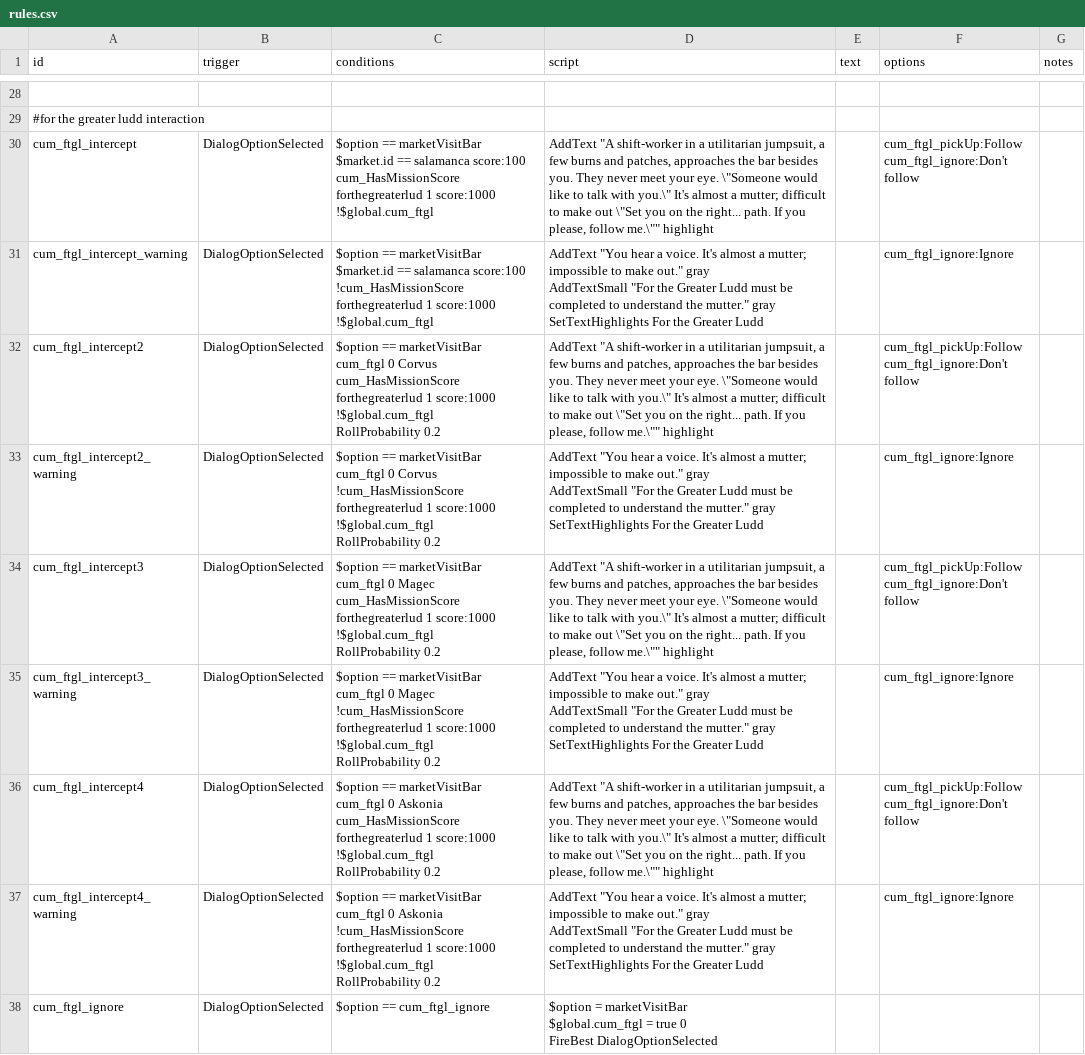
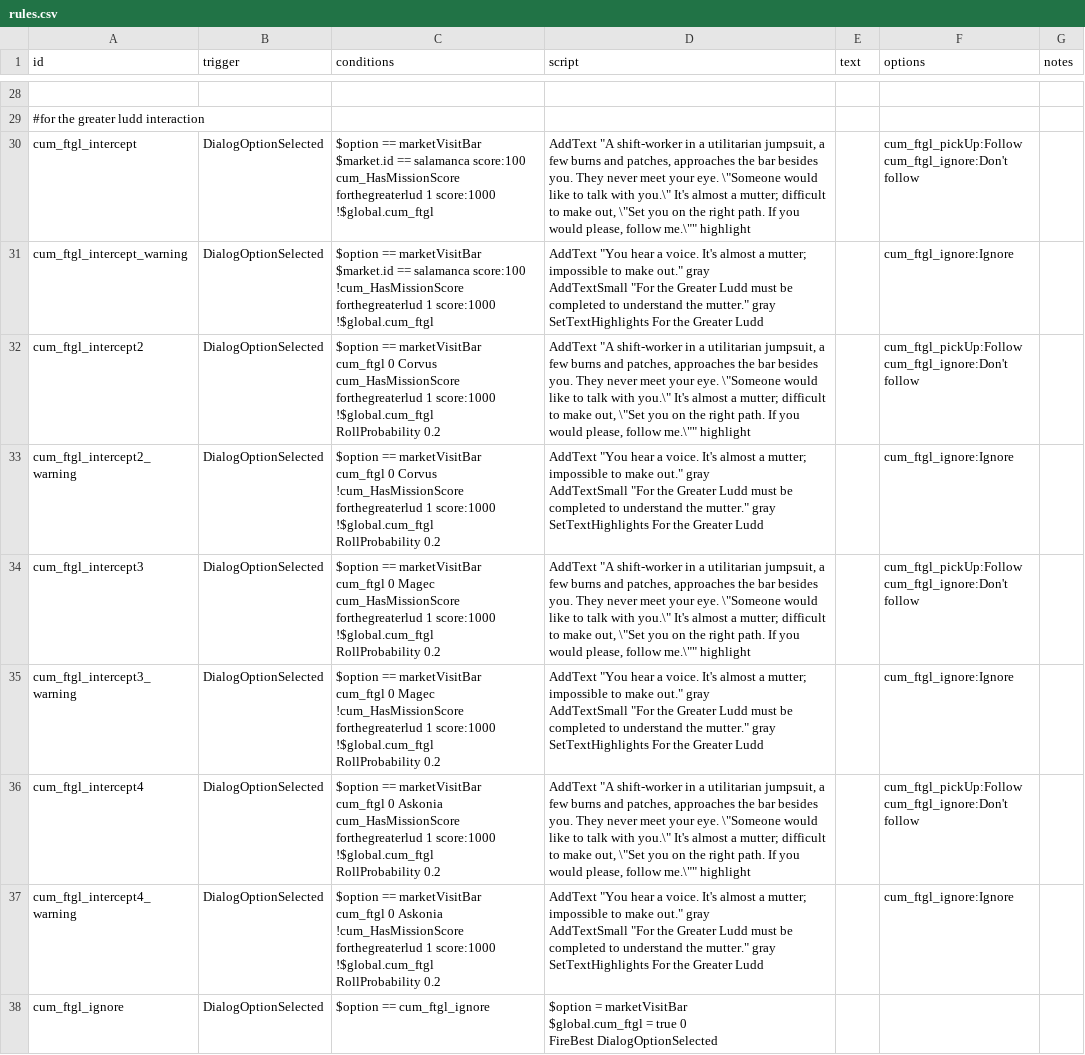
Before and after one commit to TechpriestEnginseer/solid-winner6, a CSV file: data/campaign/rules.csv, drawn as a sheet; only a part is shown, gaps mark what is left out; the diff covers the shown part only; the diff names each change by its address in the sheet, - before the commit and + after, or states it on an @@ line.

```diff
--- a/data/campaign/rules.csv
+++ b/data/campaign/rules.csv
-D30 (script): …to make out \"Set you on the right... path. If you please, follow…
+D30 (script): …to make out, \"Set you on the right path. If you would please, follow…
-D32 (script): …to make out \"Set you on the right... path. If you please, follow…
+D32 (script): …to make out, \"Set you on the right path. If you would please, follow…
-D34 (script): …to make out \"Set you on the right... path. If you please, follow…
+D34 (script): …to make out, \"Set you on the right path. If you would please, follow…
-D36 (script): …to make out \"Set you on the right... path. If you please, follow…
+D36 (script): …to make out, \"Set you on the right path. If you would please, follow…
```
Also changed, not shown: 17 edited cells elsewhere in this file, 38 other files.
